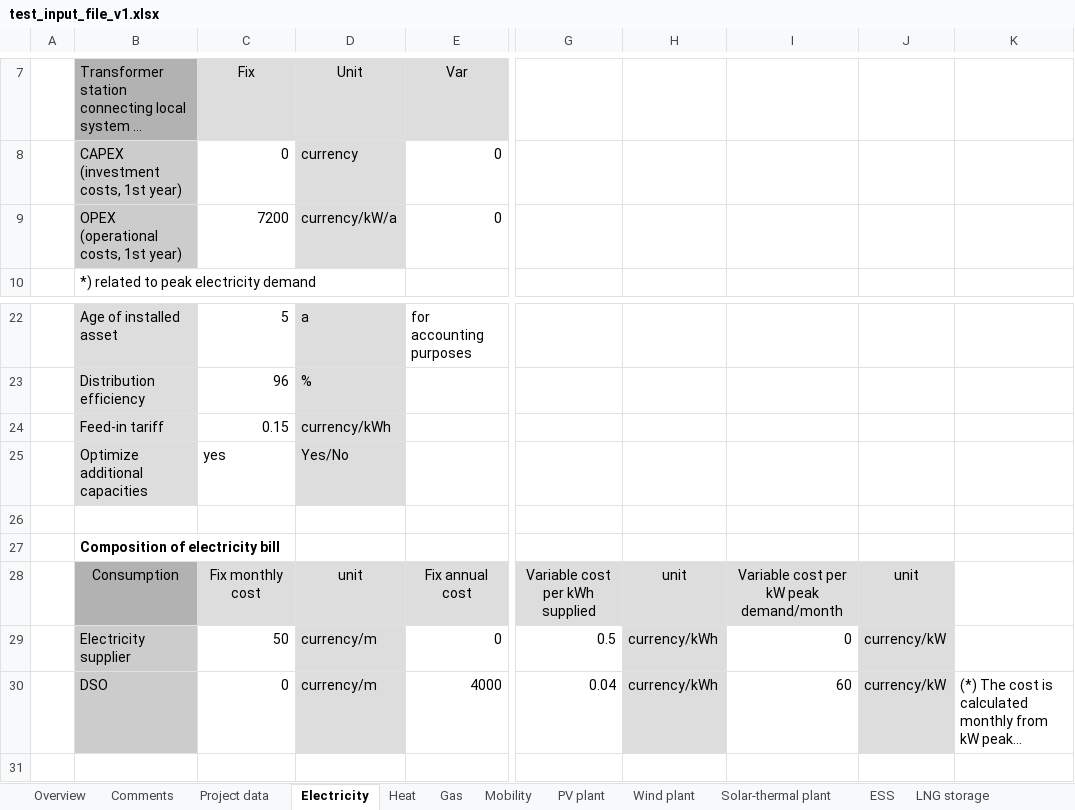
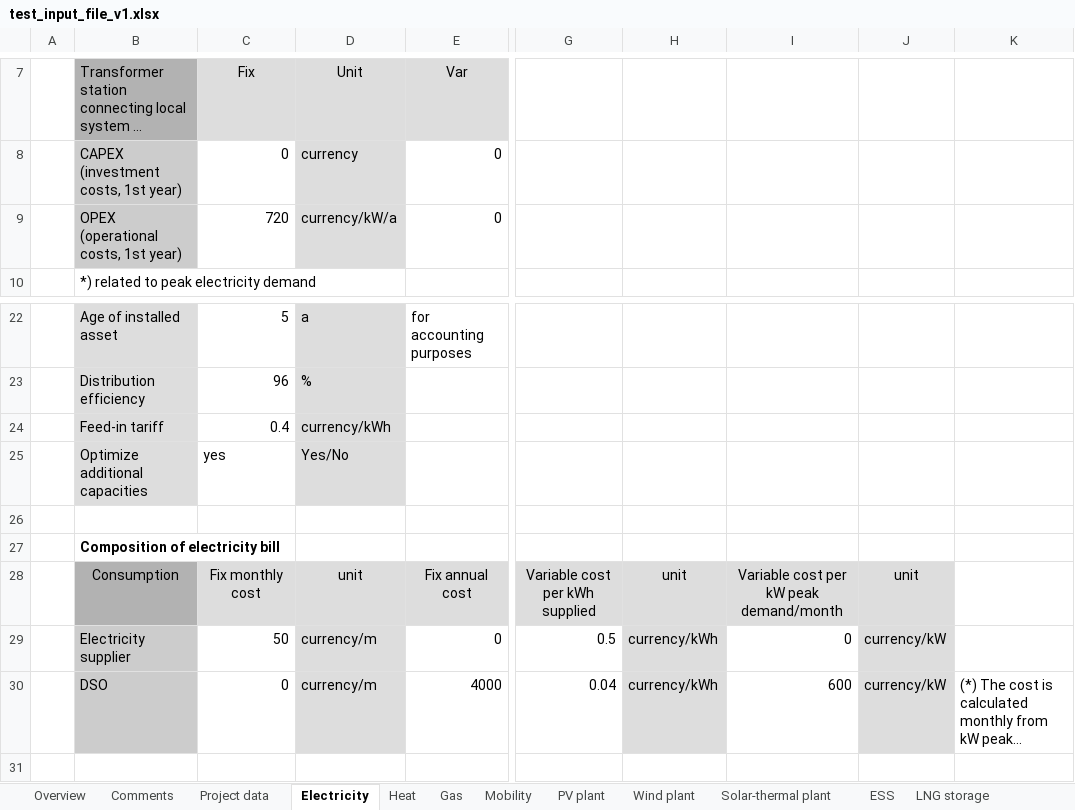
Before and after one commit to rl-institut/multi-vector-simulator, an Excel workbook: inputs/test_input_file_v1.xlsx, sheet Electricity, drawn as a sheet; only a part is shown, gaps mark what is left out; long unchanged cells end in …; values as stored, in another font and other column widths than the file's, no borders; the diff names each change by its address in the sheet, - before the commit and + after, or states it on an @@ line.

```diff
--- a/inputs/test_input_file_v1.xlsx (sheet Electricity)
+++ b/inputs/test_input_file_v1.xlsx (sheet Electricity)
-C9: 7200
+C9: 720
-C24: 0.15
+C24: 0.4
-I30: 60
+I30: 600
```
Also changed, not shown: 5 other files.
